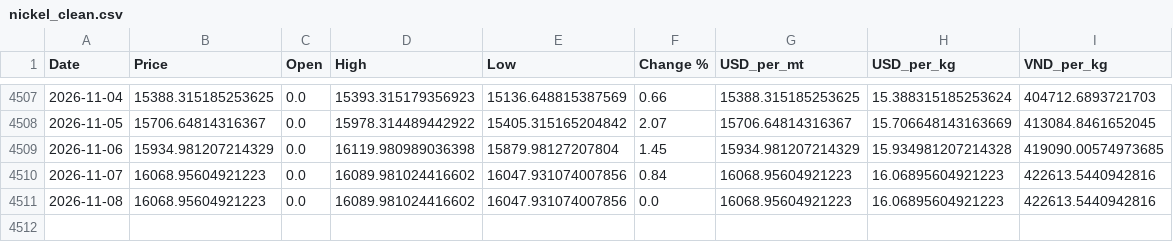
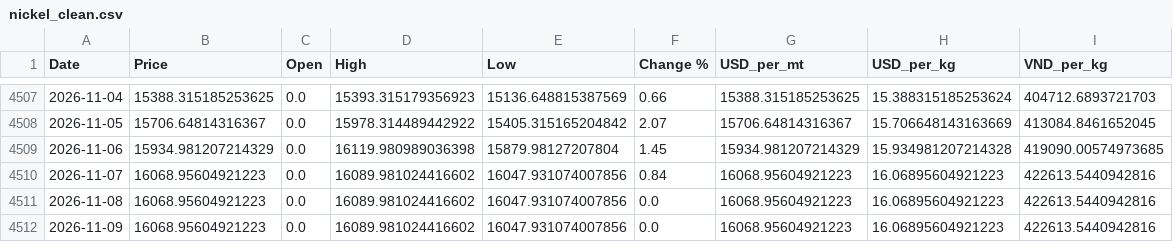
Before and after one commit to jackoer-pro/Metal_tracker, a CSV file: data/nickel_clean.csv, drawn as a sheet; only a part is shown, gaps mark what is left out; the diff names each change by its address in the sheet, - before the commit and + after, or states it on an @@ line.

Commit message:
Auto-update: 2026-11-09 — $16.07/kg

```diff
--- a/data/nickel_clean.csv
+++ b/data/nickel_clean.csv
+row 4512: 2026-11-09 | 16068.95604921223 | 0.0 | 16089.981024416602 | 16047.931074007856 | 0.0 | 16068.95604921223 | 16.06895604921223 | 422613.5440942816
```
